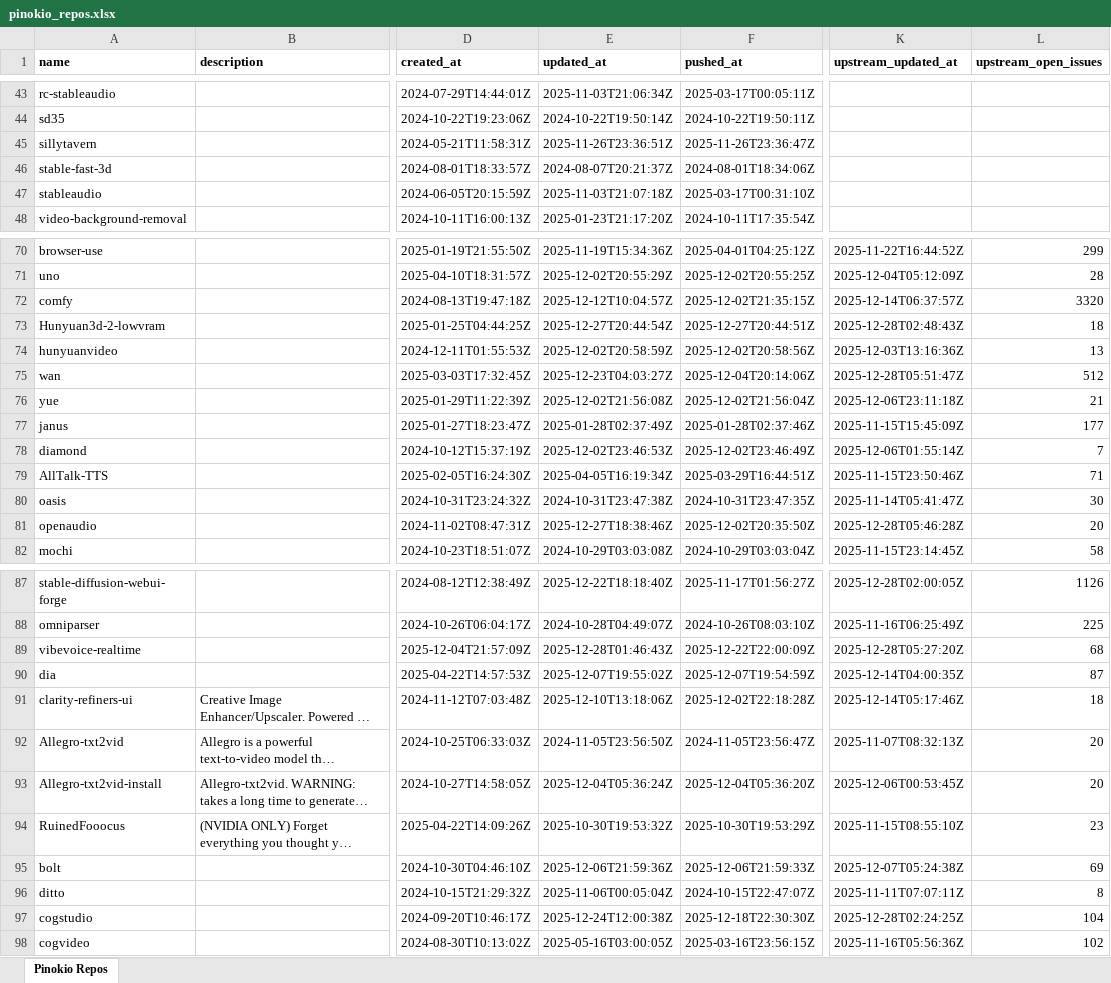
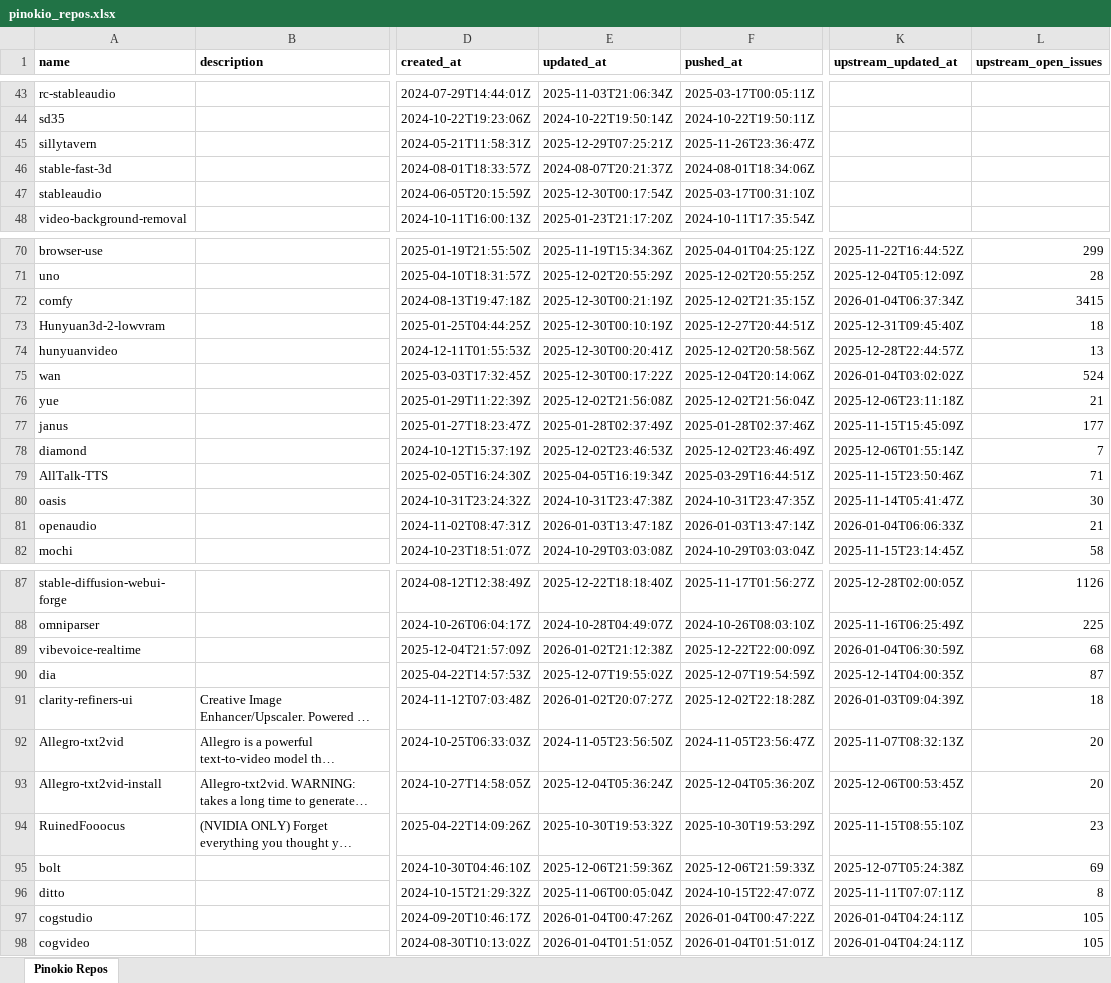
Before and after one commit to signosis/pinokio-website, an Excel workbook: pinokio_repos.xlsx, sheet Pinokio Repos, drawn as a sheet; only a part is shown, gaps mark what is left out; long unchanged cells end in …; values as stored, in another font and other column widths than the file's, no borders; the diff covers the shown part only; the diff names each change by its address in the sheet, - before the commit and + after, or states it on an @@ line.

```diff
--- a/pinokio_repos.xlsx (sheet Pinokio Repos)
+++ b/pinokio_repos.xlsx (sheet Pinokio Repos)
-E45 (updated_at): 2025-11-26T23:36:51Z
+E45 (updated_at): 2025-12-29T07:25:21Z
-E47 (updated_at): 2025-11-03T21:07:18Z
+E47 (updated_at): 2025-12-30T00:17:54Z
-E72 (updated_at): 2025-12-12T10:04:57Z
+E72 (updated_at): 2025-12-30T00:21:19Z
-K72 (upstream_updated_at): 2025-12-14T06:37:57Z
+K72 (upstream_updated_at): 2026-01-04T06:37:34Z
-L72 (upstream_open_issues): 3320
+L72 (upstream_open_issues): 3415
-E73 (updated_at): 2025-12-27T20:44:54Z
+E73 (updated_at): 2025-12-30T00:10:19Z
-K73 (upstream_updated_at): 2025-12-28T02:48:43Z
+K73 (upstream_updated_at): 2025-12-31T09:45:40Z
-E74 (updated_at): 2025-12-02T20:58:59Z
+E74 (updated_at): 2025-12-30T00:20:41Z
-K74 (upstream_updated_at): 2025-12-03T13:16:36Z
+K74 (upstream_updated_at): 2025-12-28T22:44:57Z
-E75 (updated_at): 2025-12-23T04:03:27Z
+E75 (updated_at): 2025-12-30T00:17:22Z
-K75 (upstream_updated_at): 2025-12-28T05:51:47Z
+K75 (upstream_updated_at): 2026-01-04T03:02:02Z
-L75 (upstream_open_issues): 512
+L75 (upstream_open_issues): 524
-E81 (updated_at): 2025-12-27T18:38:46Z
+E81 (updated_at): 2026-01-03T13:47:18Z
-F81 (pushed_at): 2025-12-02T20:35:50Z
+F81 (pushed_at): 2026-01-03T13:47:14Z
-K81 (upstream_updated_at): 2025-12-28T05:46:28Z
+K81 (upstream_updated_at): 2026-01-04T06:06:33Z
-L81 (upstream_open_issues): 20
+L81 (upstream_open_issues): 21
-E89 (updated_at): 2025-12-28T01:46:43Z
+E89 (updated_at): 2026-01-02T21:12:38Z
-K89 (upstream_updated_at): 2025-12-28T05:27:20Z
+K89 (upstream_updated_at): 2026-01-04T06:30:59Z
-E91 (updated_at): 2025-12-10T13:18:06Z
+E91 (updated_at): 2026-01-02T20:07:27Z
-K91 (upstream_updated_at): 2025-12-14T05:17:46Z
+K91 (upstream_updated_at): 2026-01-03T09:04:39Z
-E97 (updated_at): 2025-12-24T12:00:38Z
+E97 (updated_at): 2026-01-04T00:47:26Z
-F97 (pushed_at): 2025-12-18T22:30:30Z
+F97 (pushed_at): 2026-01-04T00:47:22Z
-K97 (upstream_updated_at): 2025-12-28T02:24:25Z
+K97 (upstream_updated_at): 2026-01-04T04:24:11Z
-L97 (upstream_open_issues): 104
+L97 (upstream_open_issues): 105
-E98 (updated_at): 2025-05-16T03:00:05Z
+E98 (updated_at): 2026-01-04T01:51:05Z
-F98 (pushed_at): 2025-03-16T23:56:15Z
+F98 (pushed_at): 2026-01-04T01:51:01Z
-K98 (upstream_updated_at): 2025-11-16T05:56:36Z
+K98 (upstream_updated_at): 2026-01-04T04:24:11Z
-L98 (upstream_open_issues): 102
+L98 (upstream_open_issues): 105
```
Also changed, not shown: 3 edited cells elsewhere in this sheet, 3 other files.
